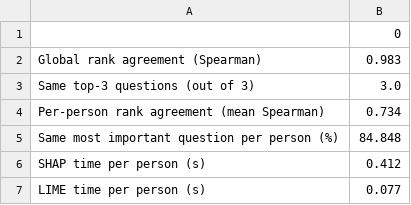
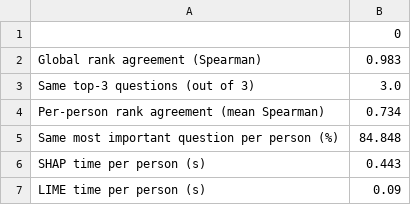
Before and after one commit to abdurrahmanse/research-projects, a CSV file: 01-postpartum-anxiety-cgth/results/final/shap_vs_lime_agreement.csv, drawn as a sheet.

Commit message:
Update research plan and results for postpartum anxiety study
- Revised the description of the hybrid model selection process in the research plan, clarifying the number of candidate hybrids and their configurations.
- Updated multiple result figures to reflect new data or visualizations.
- Adjusted performance metrics in CSV files for SHAP and LIME methods, including changes in seconds per person for both methods.

```diff
--- a/01-postpartum-anxiety-cgth/results/final/shap_vs_lime_agreement.csv
+++ b/01-postpartum-anxiety-cgth/results/final/shap_vs_lime_agreement.csv
@@ -5,3 +5,3 @@ Per-person rank agreement (mean Spearman),0.734
 Same most important question per person (%),84.848
-SHAP time per person (s),0.412
-LIME time per person (s),0.077
+SHAP time per person (s),0.443
+LIME time per person (s),0.09
```
Also changed, not shown: 01-postpartum-anxiety-cgth/results/final/final_shap_vs_lime.csv, 13 other files.
